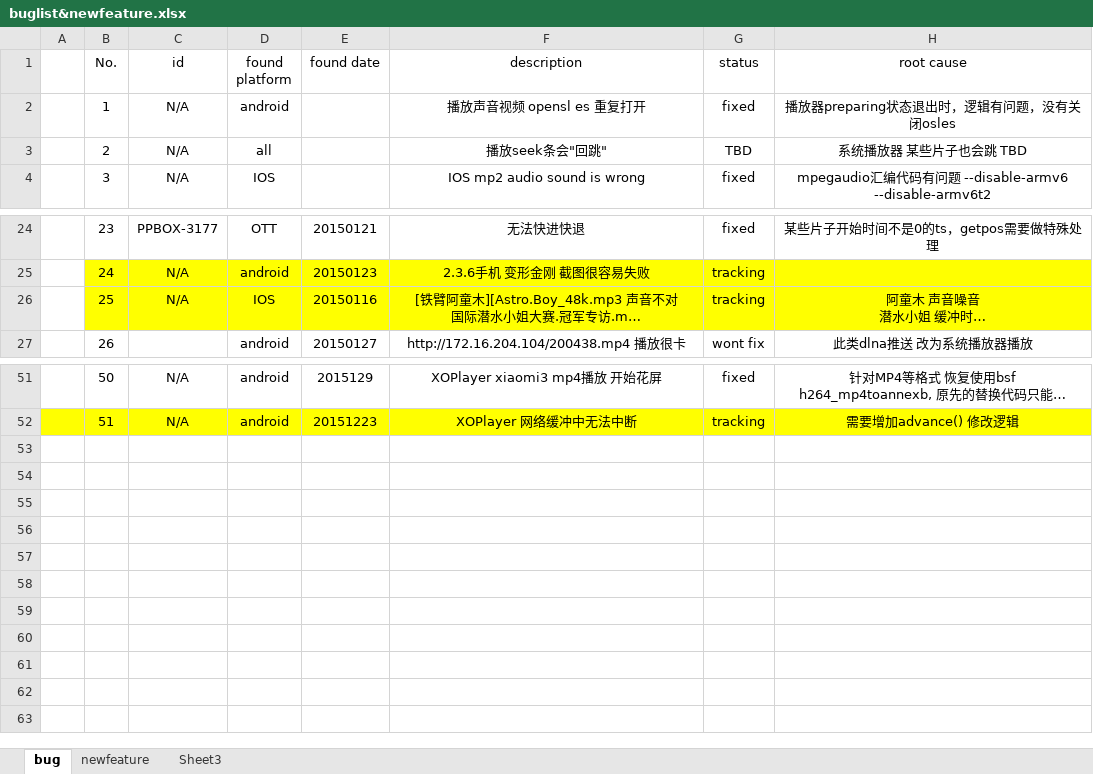
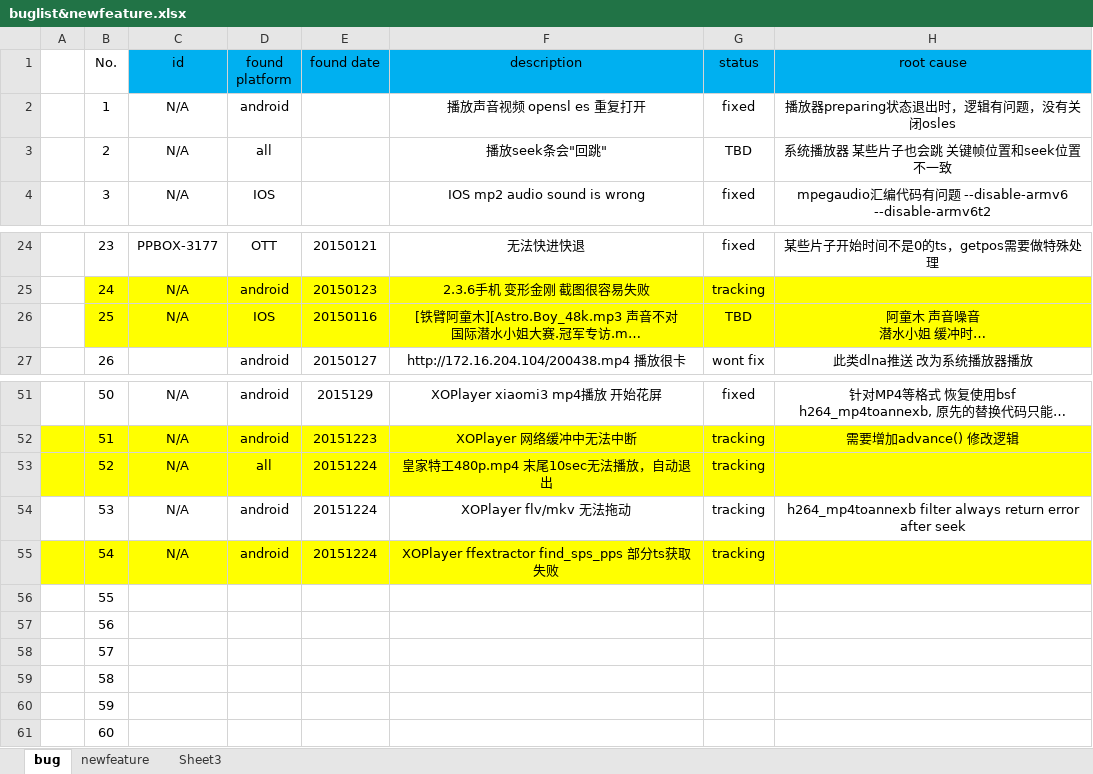
Before and after one commit to peterjerry/MeetSDK, an Excel workbook: engine2/Doc/buglist&newfeature.xlsx, sheet bug, drawn as a sheet; only a part is shown, gaps mark what is left out; long unchanged cells end in …; values as stored, in another font and other column widths than the file's, no borders; the diff names each change by its address in the sheet, - before the commit and + after, or states it on an @@ line.

Commit message:
1 MeetPlayer fix getMediaInfo crash 2 MeetSDK XOPlayer fix flv and mkv cannot seek problem 3 MeetSDK XOPlayer solve some ts cann't seek back problem when getTrackFormat()

```diff
--- a/engine2/Doc/buglist&newfeature.xlsx (sheet bug)
+++ b/engine2/Doc/buglist&newfeature.xlsx (sheet bug)
-C1:H1 fill: none
+C1:H1 fill: #00B0F0
-H3 (root cause): 系统播放器 某些片子也会跳 TBD
+H3 (root cause): 系统播放器 某些片子也会跳 关键帧位置和seek位置不一致
-G26 (status): tracking
+G26 (status): TBD
+row 53:  | 52 | N/A | all | 20151224 | 皇家特工480p.mp4 末尾10sec无法播放，自动退出 | tracking
+row 54:  | 53 | N/A | android | 20151224 | XOPlayer flv/mkv 无法拖动 | tracking | h264_mp4toannexb filter always return error after seek
+row 55:  | 54 | N/A | android | 20151224 | XOPlayer ffextractor find_sps_pps 部分ts获取失败 | tracking
+row 56:  | 55
+row 57:  | 56
+row 58:  | 57
+row 59:  | 58
+row 60:  | 59
+row 61:  | 60
```
Also changed, not shown: sheet newfeature, 17 other files.
